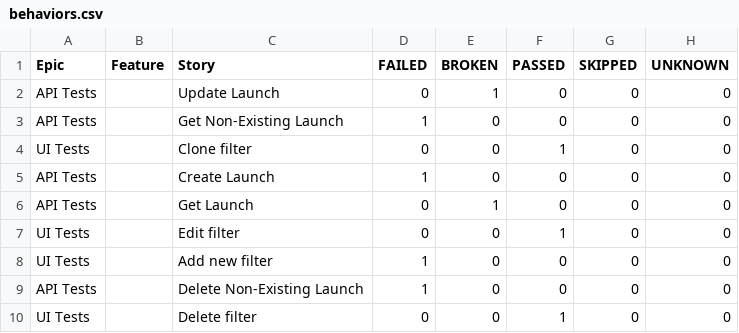
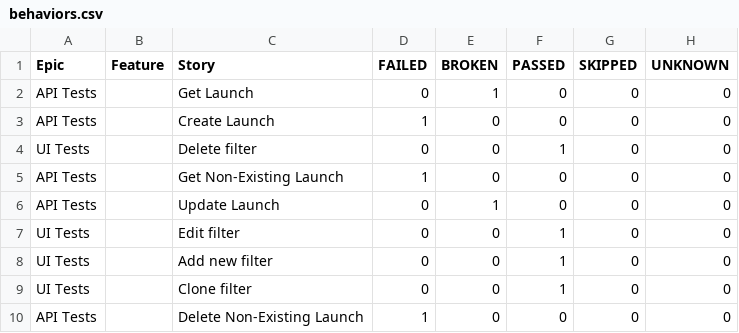
Before and after one commit to Solosnyuk/report-portal-Selenide-Test, a CSV file: data/behaviors.csv, drawn as a sheet.

```diff
--- a/data/behaviors.csv
+++ b/data/behaviors.csv
@@ -1,10 +1,10 @@
 "Epic","Feature","Story","FAILED","BROKEN","PASSED","SKIPPED","UNKNOWN"
+"API Tests","","Get Launch","0","1","0","0","0"
+"API Tests","","Create Launch","1","0","0","0","0"
+"UI Tests","","Delete filter","0","0","1","0","0"
+"API Tests","","Get Non-Existing Launch","1","0","0","0","0"
 "API Tests","","Update Launch","0","1","0","0","0"
-"API Tests","","Get Non-Existing Launch","1","0","0","0","0"
+"UI Tests","","Edit filter","0","0","1","0","0"
+"UI Tests","","Add new filter","0","0","1","0","0"
 "UI Tests","","Clone filter","0","0","1","0","0"
-"API Tests","","Create Launch","1","0","0","0","0"
-"API Tests","","Get Launch","0","1","0","0","0"
-"UI Tests","","Edit filter","0","0","1","0","0"
-"UI Tests","","Add new filter","1","0","0","0","0"
 "API Tests","","Delete Non-Existing Launch","1","0","0","0","0"
-"UI Tests","","Delete filter","0","0","1","0","0"
```
Also changed, not shown: data/suites.csv, 33 other files.
